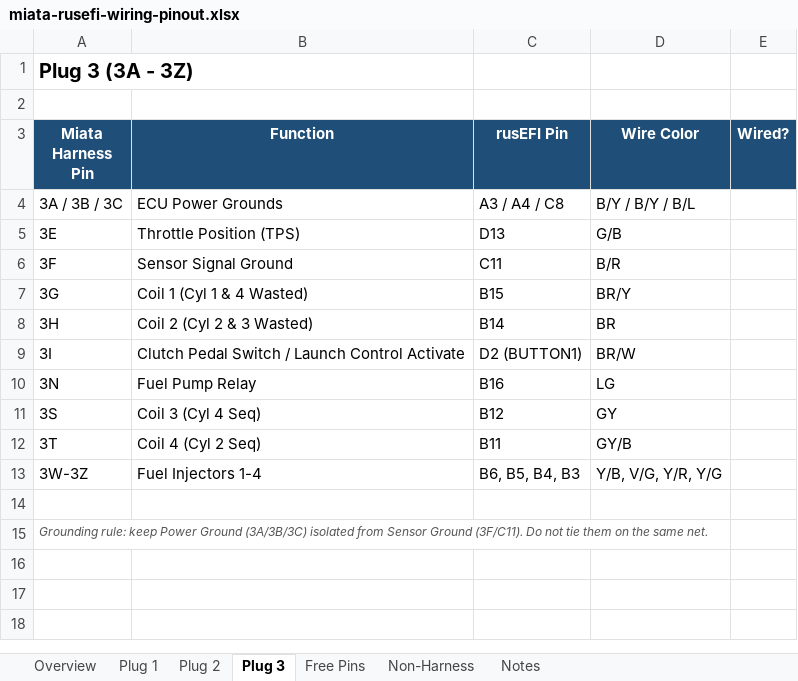
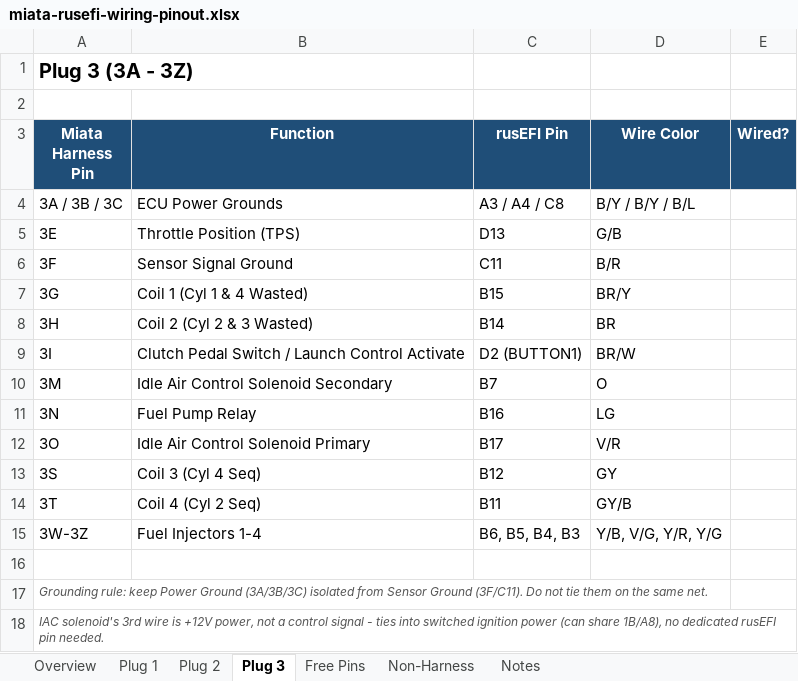
Before and after one commit to AlejoMSP/rusEFI-99-00_miata, an Excel workbook: wiring/miata-rusefi-wiring-pinout.xlsx, sheet Plug 3, drawn as a sheet; values as stored, in another font and other column widths than the file's, no borders; the diff names each change by its address in the sheet, - before the commit and + after, or states it on an @@ line.

Commit message:
Add IAC solenoid pins (3O/B17, 3M/B7), 3rd wire is power not signal

```diff
--- a/wiring/miata-rusefi-wiring-pinout.xlsx (sheet Plug 3)
+++ b/wiring/miata-rusefi-wiring-pinout.xlsx (sheet Plug 3)
+row 10: 3M | Idle Air Control Solenoid Secondary | B7 | O
+row 12: 3O | Idle Air Control Solenoid Primary | B17 | V/R
+row 18: IAC solenoid's 3rd wire is +12V power, not a control signal - ties into switched ignition power (can share 1B/A8), no dedicated rusEFI pin needed.
```
Also changed, not shown: sheet Free Pins, sheet Notes, 1 other file.
